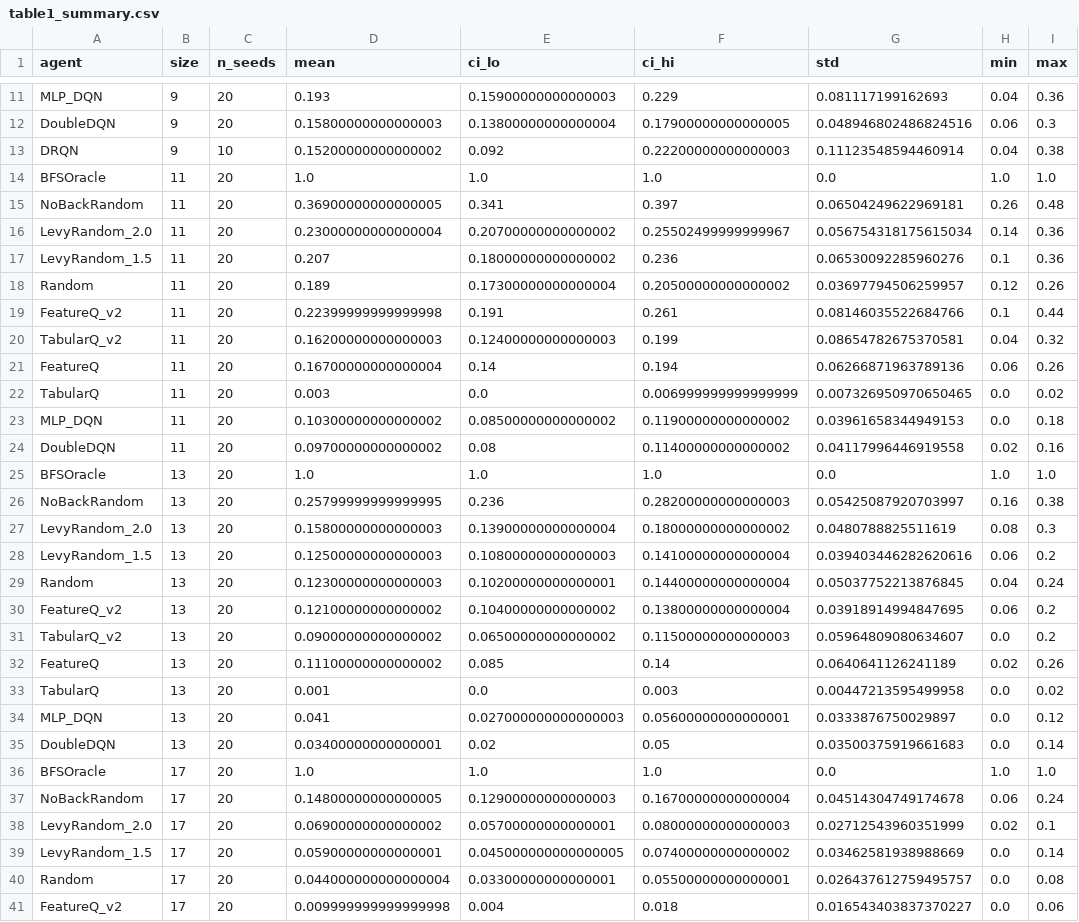
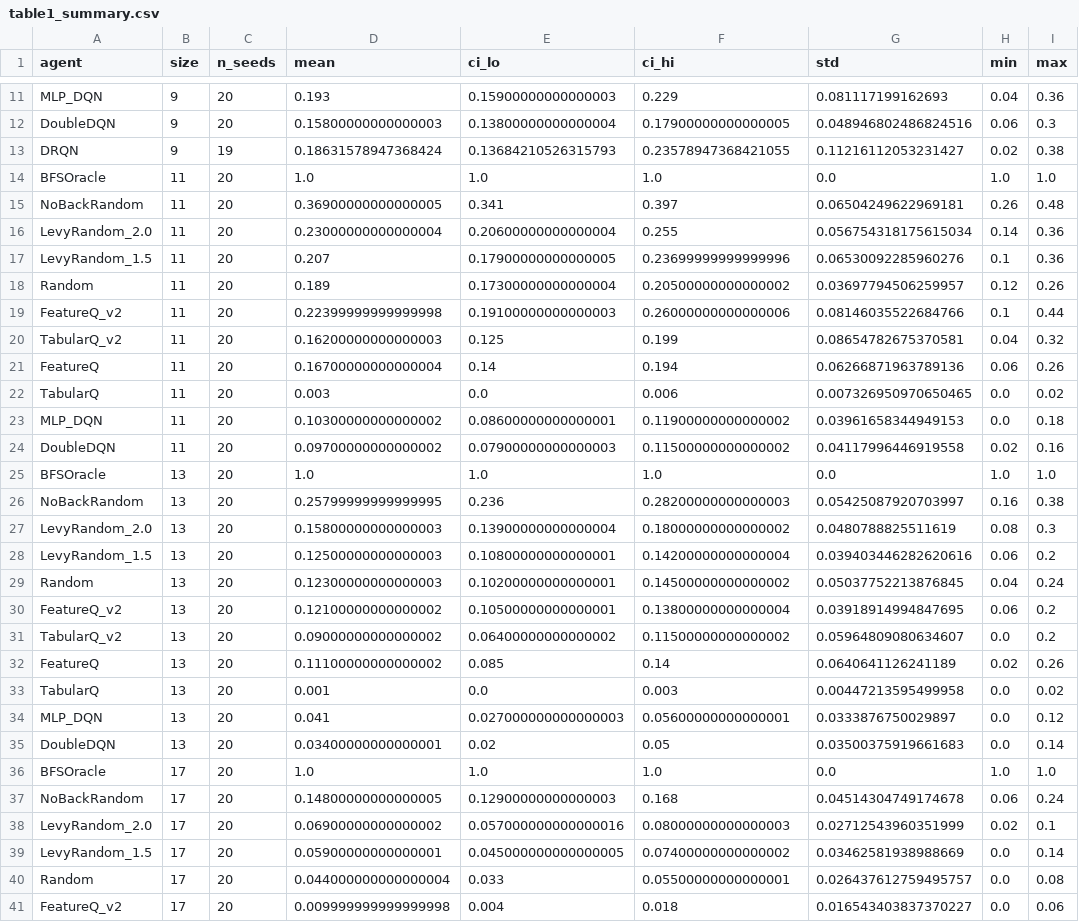
Before and after one commit to tejasnaladala/maze-rl-baselines, a CSV file: analysis_output/final/table1_summary.csv, drawn as a sheet; only a part is shown, gaps mark what is left out; the diff covers the shown part only.

Commit message:
phase 5 progress: DRQN det COMPLETE 20/20, A3 attack DEFEATED
DRQN deterministic sweep finished (20/20 seeds, set_all_seeds(deterministic=True)):
- mean=19.0% sd=10.8 95%CI=[3.0,37.0]
- trails Random (31.7%) by -12.7pp
- trails NoBackRandom (52.2%) by -33.2pp

A3 (POMDP/state-aliasing) attack now DEFEATED. Recurrent Q-learner
with explicit LSTM memory does not rescue the failure pattern of
non-recurrent neural Q-learners on procedural mazes.

Phase 3B capacity study still in progress (~21/160 done).
Partial h32 result: 13.4% mean (16 seeds), well below Random and
far below NoBackRandom -- A5 (capacity) attack tracking toward DEFEATED.

Updates:
- PHASE4_REVIEWER_ATTACKS.md: A3 PENDING -> DEFEATED, defended count 5->6/11
- analysis_output/final/: re-ran with full DRQN data (1582 result files)
- manifest_post_drqn.json: SHA-256 manifest, 83.0 MB, 23 agents

```diff
--- a/analysis_output/final/table1_summary.csv
+++ b/analysis_output/final/table1_summary.csv
@@ -12,14 +12,14 @@ MLP_DQN,9,20,0.193,0.15900000000000003,0.229,0.081117199162693,0.04,0.36
 DoubleDQN,9,20,0.15800000000000003,0.13800000000000004,0.17900000000000005,0.048946802486824516,0.06,0.3
-DRQN,9,10,0.15200000000000002,0.092,0.22200000000000003,0.11123548594460914,0.04,0.38
+DRQN,9,19,0.18631578947368424,0.13684210526315793,0.23578947368421055,0.11216112053231427,0.02,0.38
 BFSOracle,11,20,1.0,1.0,1.0,0.0,1.0,1.0
 NoBackRandom,11,20,0.36900000000000005,0.341,0.397,0.06504249622969181,0.26,0.48
-LevyRandom_2.0,11,20,0.23000000000000004,0.20700000000000002,0.25502499999999967,0.056754318175615034,0.14,0.36
-LevyRandom_1.5,11,20,0.207,0.18000000000000002,0.236,0.06530092285960276,0.1,0.36
+LevyRandom_2.0,11,20,0.23000000000000004,0.20600000000000004,0.255,0.056754318175615034,0.14,0.36
+LevyRandom_1.5,11,20,0.207,0.17900000000000005,0.23699999999999996,0.06530092285960276,0.1,0.36
 Random,11,20,0.189,0.17300000000000004,0.20500000000000002,0.03697794506259957,0.12,0.26
-FeatureQ_v2,11,20,0.22399999999999998,0.191,0.261,0.08146035522684766,0.1,0.44
-TabularQ_v2,11,20,0.16200000000000003,0.12400000000000003,0.199,0.08654782675370581,0.04,0.32
+FeatureQ_v2,11,20,0.22399999999999998,0.19100000000000003,0.26000000000000006,0.08146035522684766,0.1,0.44
+TabularQ_v2,11,20,0.16200000000000003,0.125,0.199,0.08654782675370581,0.04,0.32
 FeatureQ,11,20,0.16700000000000004,0.14,0.194,0.06266871963789136,0.06,0.26
-TabularQ,11,20,0.003,0.0,0.006999999999999999,0.007326950970650465,0.0,0.02
-MLP_DQN,11,20,0.10300000000000002,0.08500000000000002,0.11900000000000002,0.03961658344949153,0.0,0.18
-DoubleDQN,11,20,0.09700000000000002,0.08,0.11400000000000002,0.04117996446919558,0.02,0.16
+TabularQ,11,20,0.003,0.0,0.006,0.007326950970650465,0.0,0.02
+MLP_DQN,11,20,0.10300000000000002,0.08600000000000001,0.11900000000000002,0.03961658344949153,0.0,0.18
+DoubleDQN,11,20,0.09700000000000002,0.07900000000000003,0.11500000000000002,0.04117996446919558,0.02,0.16
 BFSOracle,13,20,1.0,1.0,1.0,0.0,1.0,1.0
@@ -27,6 +27,6 @@ NoBackRandom,13,20,0.25799999999999995,0.236,0.28200000000000003,0.0542508792070
 LevyRandom_2.0,13,20,0.15800000000000003,0.13900000000000004,0.18000000000000002,0.0480788825511619,0.08,0.3
-LevyRandom_1.5,13,20,0.12500000000000003,0.10800000000000003,0.14100000000000004,0.039403446282620616,0.06,0.2
-Random,13,20,0.12300000000000003,0.10200000000000001,0.14400000000000004,0.05037752213876845,0.04,0.24
-FeatureQ_v2,13,20,0.12100000000000002,0.10400000000000002,0.13800000000000004,0.03918914994847695,0.06,0.2
-TabularQ_v2,13,20,0.09000000000000002,0.06500000000000002,0.11500000000000003,0.05964809080634607,0.0,0.2
+LevyRandom_1.5,13,20,0.12500000000000003,0.10800000000000001,0.14200000000000004,0.039403446282620616,0.06,0.2
+Random,13,20,0.12300000000000003,0.10200000000000001,0.14500000000000002,0.05037752213876845,0.04,0.24
+FeatureQ_v2,13,20,0.12100000000000002,0.10500000000000001,0.13800000000000004,0.03918914994847695,0.06,0.2
+TabularQ_v2,13,20,0.09000000000000002,0.06400000000000002,0.11500000000000002,0.05964809080634607,0.0,0.2
 FeatureQ,13,20,0.11100000000000002,0.085,0.14,0.0640641126241189,0.02,0.26
@@ -36,6 +36,6 @@ DoubleDQN,13,20,0.03400000000000001,0.02,0.05,0.03500375919661683,0.0,0.14
 BFSOracle,17,20,1.0,1.0,1.0,0.0,1.0,1.0
-NoBackRandom,17,20,0.14800000000000005,0.12900000000000003,0.16700000000000004,0.04514304749174678,0.06,0.24
-LevyRandom_2.0,17,20,0.06900000000000002,0.05700000000000001,0.08000000000000003,0.02712543960351999,0.02,0.1
+NoBackRandom,17,20,0.14800000000000005,0.12900000000000003,0.168,0.04514304749174678,0.06,0.24
+LevyRandom_2.0,17,20,0.06900000000000002,0.057000000000000016,0.08000000000000003,0.02712543960351999,0.02,0.1
 LevyRandom_1.5,17,20,0.05900000000000001,0.045000000000000005,0.07400000000000002,0.03462581938988669,0.0,0.14
-Random,17,20,0.044000000000000004,0.03300000000000001,0.05500000000000001,0.026437612759495757,0.0,0.08
+Random,17,20,0.044000000000000004,0.033,0.05500000000000001,0.026437612759495757,0.0,0.08
 FeatureQ_v2,17,20,0.009999999999999998,0.004,0.018,0.016543403837370227,0.0,0.06
```
Also changed, not shown: 7 edited cells elsewhere in this file, analysis_output/final/table2_vs_random.csv, 43 other files.
